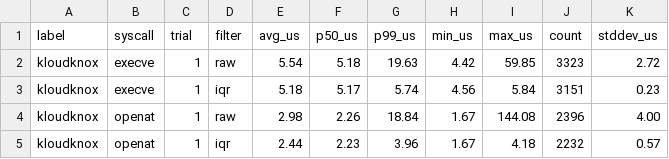
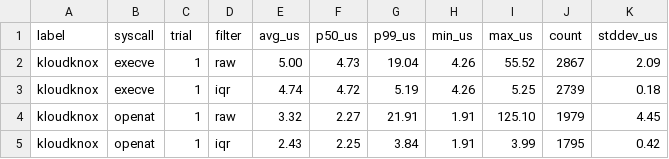
Before and after one commit to jitria/eval, a CSV file: result/5.5/kloudknox/kloudknox_summary.csv, drawn as a sheet; only a part is shown; the diff covers the shown part only.

```diff
--- a/result/5.5/kloudknox/kloudknox_summary.csv
+++ b/result/5.5/kloudknox/kloudknox_summary.csv
@@ -1,5 +1,5 @@
 label,syscall,trial,filter,avg_us,p50_us,p99_us,min_us,max_us,count,stddev_us
-kloudknox,execve,1,raw,5.54,5.18,19.63,4.42,59.85,3323,2.72
-kloudknox,execve,1,iqr,5.18,5.17,5.74,4.56,5.84,3151,0.23
-kloudknox,openat,1,raw,2.98,2.26,18.84,1.67,144.08,2396,4.00
-kloudknox,openat,1,iqr,2.44,2.23,3.96,1.67,4.18,2232,0.57
+kloudknox,execve,1,raw,5.00,4.73,19.04,4.26,55.52,2867,2.09
+kloudknox,execve,1,iqr,4.74,4.72,5.19,4.26,5.25,2739,0.18
+kloudknox,openat,1,raw,3.32,2.27,21.91,1.91,125.10,1979,4.45
+kloudknox,openat,1,iqr,2.43,2.25,3.84,1.91,3.99,1795,0.42
```
Also changed, not shown: 97 edited cells elsewhere in this file, result/5.5/kloudknox/kloudknox_stats_iqr.csv, 55 other files.
